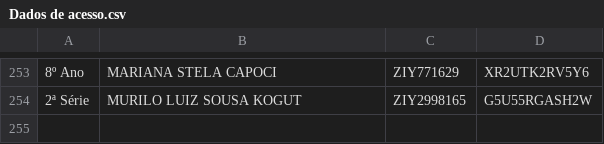
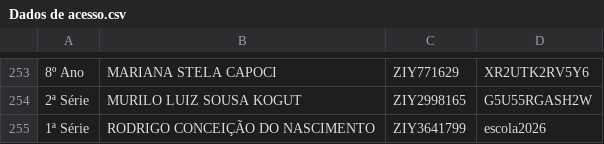
Before and after one commit to professorrodrigoneris-cyber/logins, a CSV file: Dados de acesso.csv, drawn as a sheet; only a part is shown, gaps mark what is left out.

Commit message:
Update Dados de acesso.csv
Redefinição senha Rodrigo 1ª Série

```diff
--- a/Dados de acesso.csv
+++ b/Dados de acesso.csv
@@ -254 +254,2 @@
 2ª Série,MURILO LUIZ SOUSA KOGUT,ZIY2998165,G5U55RGASH2W
+1ª Série,RODRIGO CONCEIÇÃO DO NASCIMENTO,ZIY3641799,escola2026
```
